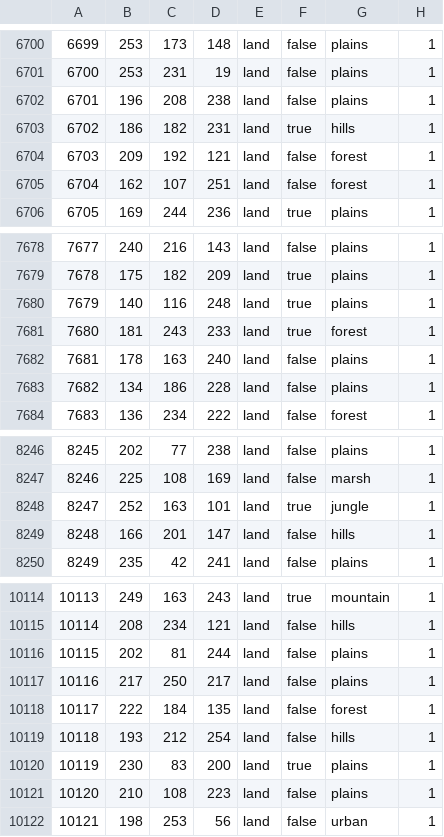
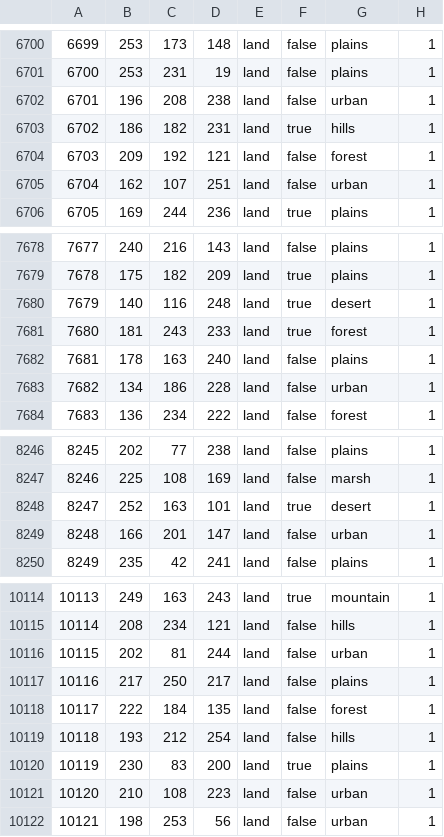
Before and after one commit to Rekordny/Project_IRIS, a CSV file: map/definition.csv, drawn as a sheet; only a part is shown, gaps mark what is left out; the diff covers the shown part only.

```diff
--- a/map/definition.csv
+++ b/map/definition.csv
@@ -6701,6 +6701,6 @@
 6700;253;231;19;land;false;plains;1
-6701;196;208;238;land;false;plains;1
+6701;196;208;238;land;false;urban;1
 6702;186;182;231;land;true;hills;1
 6703;209;192;121;land;false;forest;1
-6704;162;107;251;land;false;forest;1
+6704;162;107;251;land;false;urban;1
 6705;169;244;236;land;true;plains;1
@@ -7679,6 +7679,6 @@
 7678;175;182;209;land;true;plains;1
-7679;140;116;248;land;true;plains;1
+7679;140;116;248;land;true;desert;1
 7680;181;243;233;land;true;forest;1
 7681;178;163;240;land;false;plains;1
-7682;134;186;228;land;false;plains;1
+7682;134;186;228;land;false;urban;1
 7683;136;234;222;land;false;forest;1
@@ -8247,4 +8247,4 @@
 8246;225;108;169;land;false;marsh;1
-8247;252;163;101;land;true;jungle;1
-8248;166;201;147;land;false;hills;1
+8247;252;163;101;land;true;desert;1
+8248;166;201;147;land;false;urban;1
 8249;235;42;241;land;false;plains;1
@@ -10115,3 +10115,3 @@
 10114;208;234;121;land;false;hills;1
-10115;202;81;244;land;false;plains;1
+10115;202;81;244;land;false;urban;1
 10116;217;250;217;land;false;plains;1
@@ -10120,3 +10120,3 @@
 10119;230;83;200;land;true;plains;1
-10120;210;108;223;land;false;plains;1
+10120;210;108;223;land;false;urban;1
 10121;198;253;56;land;false;urban;1
```
Also changed, not shown: 133 edited cells elsewhere in this file, 1 other file.
